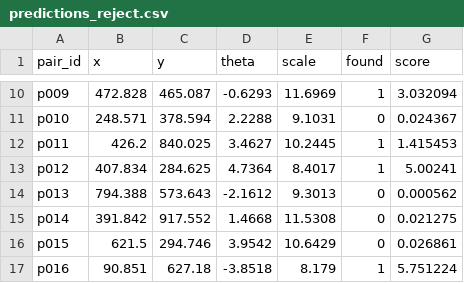
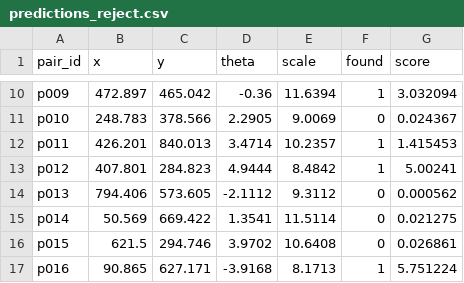
Before and after one commit to avaramahmood/Semicon_Grand_Finale, a CSV file: phase_3/results/predictions_reject.csv, drawn as a sheet; only a part is shown, gaps mark what is left out; the diff covers the shown part only; the diff names each change by its address in the sheet, - before the commit and + after, or states it on an @@ line.

```diff
--- a/phase_3/results/predictions_reject.csv
+++ b/phase_3/results/predictions_reject.csv
-B10 (x): 472.828
+B10 (x): 472.897
-C10 (y): 465.087
+C10 (y): 465.042
-D10 (theta): -0.6293
+D10 (theta): -0.36
-E10 (scale): 11.6969
+E10 (scale): 11.6394
-B11 (x): 248.571
+B11 (x): 248.783
-C11 (y): 378.594
+C11 (y): 378.566
-D11 (theta): 2.2288
+D11 (theta): 2.2905
-E11 (scale): 9.1031
+E11 (scale): 9.0069
-B12 (x): 426.2
+B12 (x): 426.201
-C12 (y): 840.025
+C12 (y): 840.013
-D12 (theta): 3.4627
+D12 (theta): 3.4714
-E12 (scale): 10.2445
+E12 (scale): 10.2357
-B13 (x): 407.834
+B13 (x): 407.801
-C13 (y): 284.625
+C13 (y): 284.823
-D13 (theta): 4.7364
+D13 (theta): 4.9444
-E13 (scale): 8.4017
+E13 (scale): 8.4842
-B14 (x): 794.388
+B14 (x): 794.406
-C14 (y): 573.643
+C14 (y): 573.605
-D14 (theta): -2.1612
+D14 (theta): -2.1112
-E14 (scale): 9.3013
+E14 (scale): 9.3112
-B15 (x): 391.842
+B15 (x): 50.569
-C15 (y): 917.552
+C15 (y): 669.422
-D15 (theta): 1.4668
+D15 (theta): 1.3541
-E15 (scale): 11.5308
+E15 (scale): 11.5114
-D16 (theta): 3.9542
+D16 (theta): 3.9702
-E16 (scale): 10.6429
+E16 (scale): 10.6408
-B17 (x): 90.851
+B17 (x): 90.865
-C17 (y): 627.18
+C17 (y): 627.171
-D17 (theta): -3.8518
+D17 (theta): -3.9168
-E17 (scale): 8.179
+E17 (scale): 8.1713
```
Also changed, not shown: 64 edited cells elsewhere in this file, phase_3/results/predictions_blind.csv, phase_3/results/predictions_untrained.csv, 17 other files.
